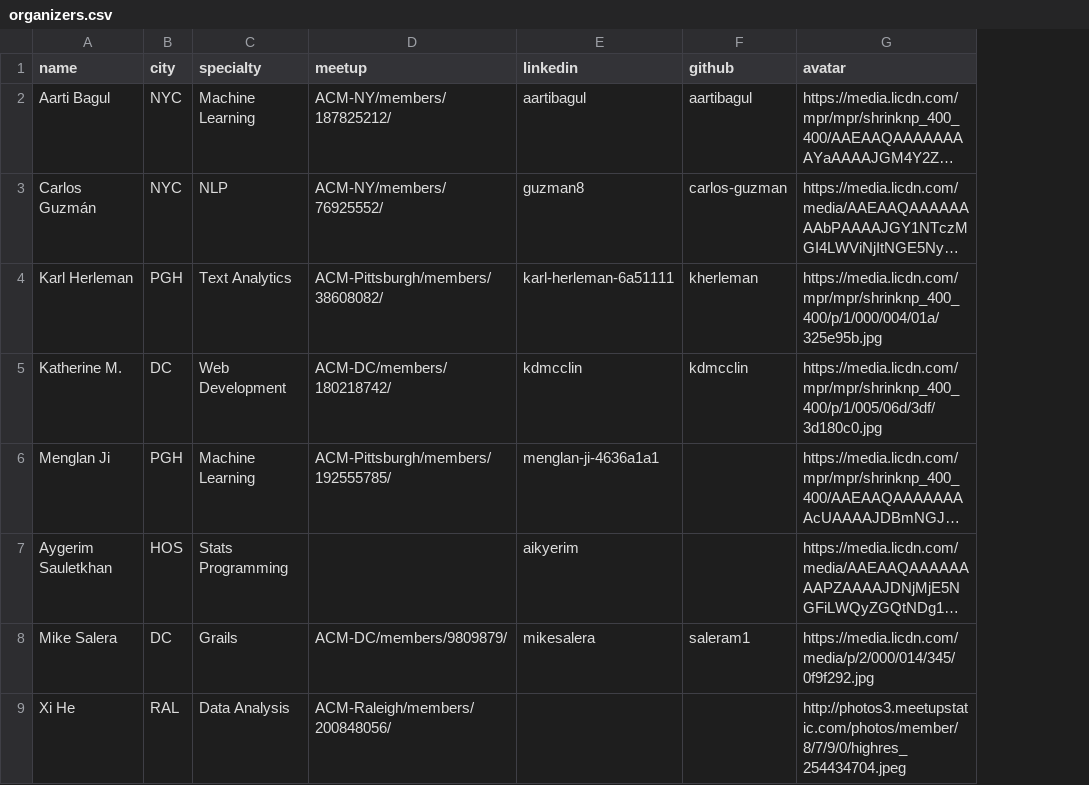
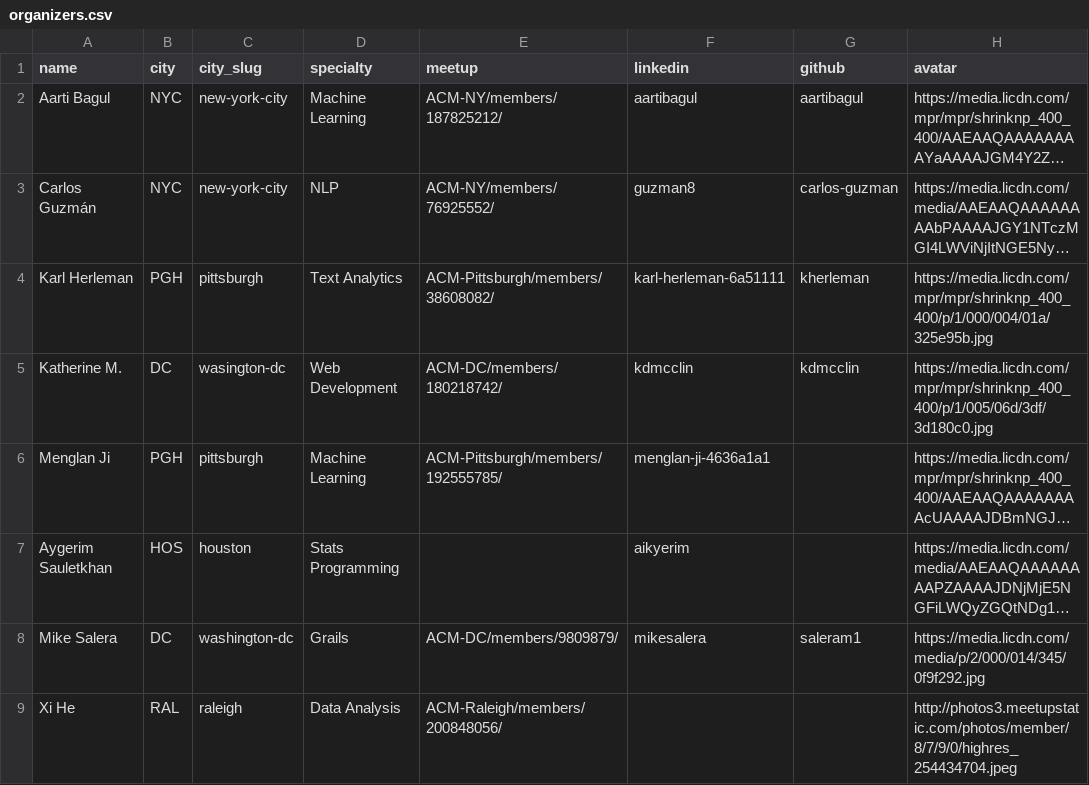
Before and after one commit to acmorg/acmorg.github.io, a CSV file: _data/organizers.csv, drawn as a sheet; long unchanged cells end in …; the diff names each change by its address in the sheet, - before the commit and + after, or states it on an @@ line.

Commit message:
city slug search

```diff
--- a/_data/organizers.csv
+++ b/_data/organizers.csv
+column C (city_slug), rows 2-9: new-york-city | new-york-city | pittsburgh | wasington-dc | pittsburgh | houston | washington-dc | raleigh
```
Also changed, not shown: 1 other file.
